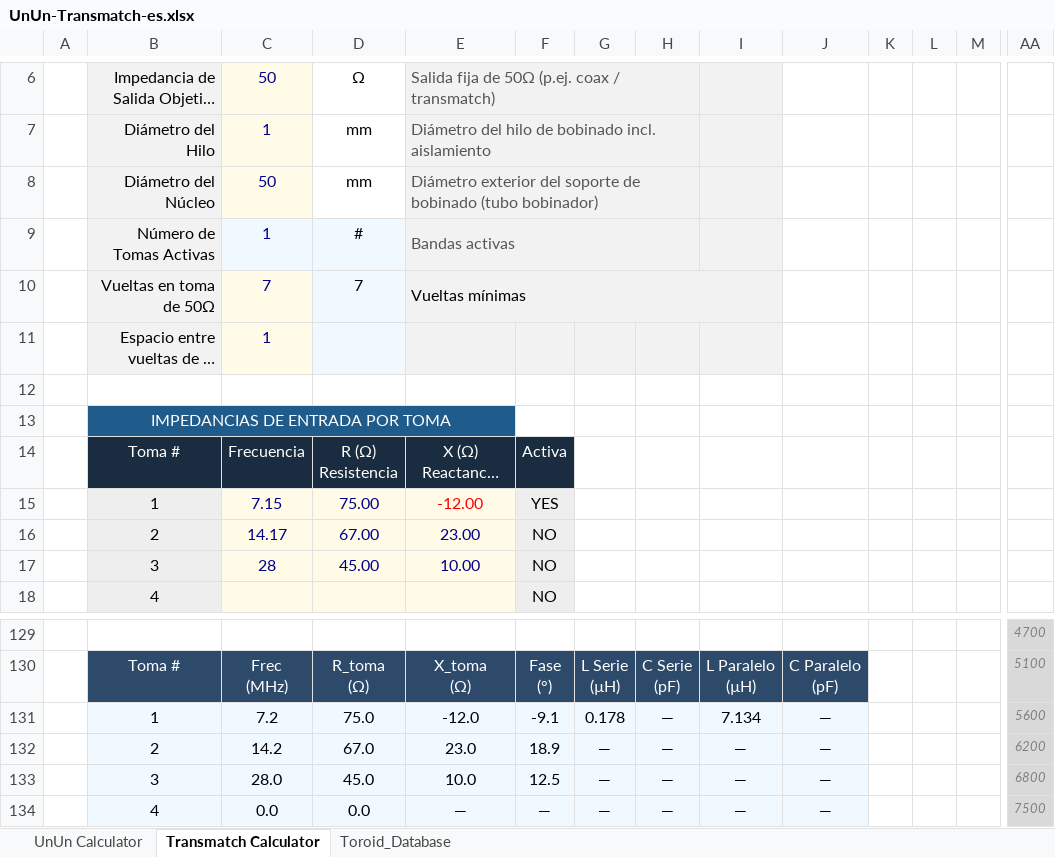
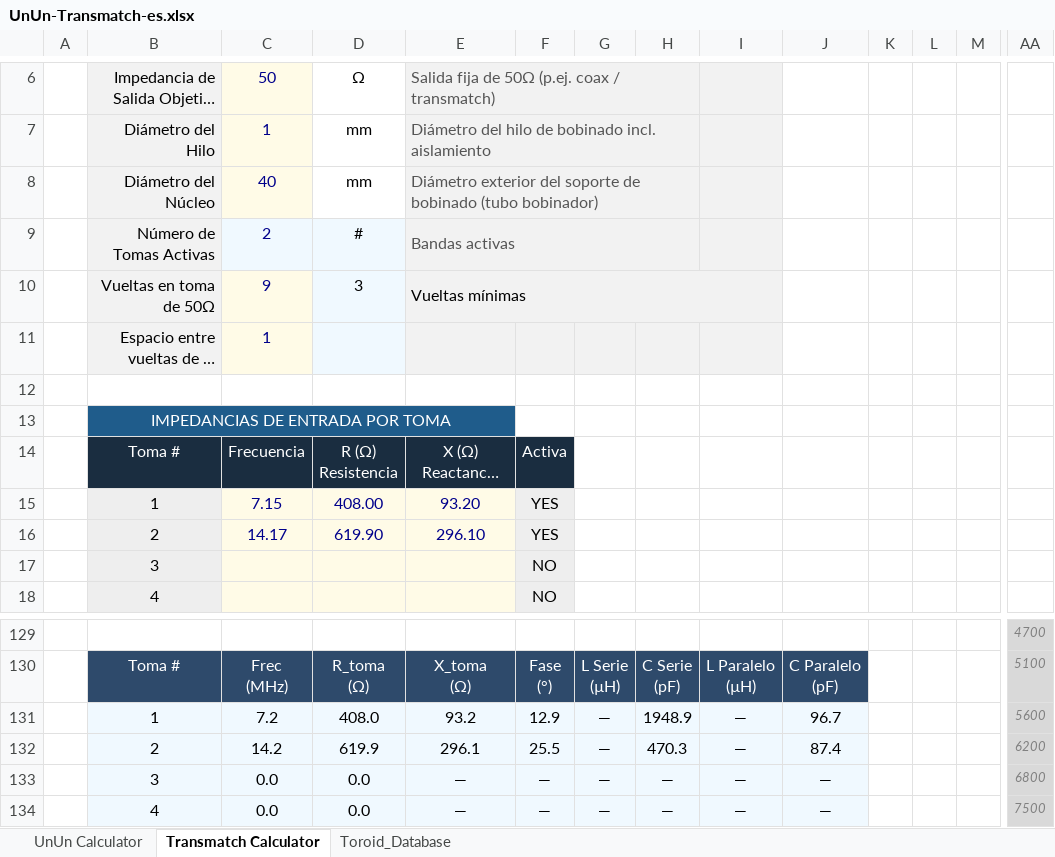
Before and after one commit to hiperiondev/Long_Wire_Antenna, an Excel workbook: UnUn-Transmatch-es.xlsx, sheet Transmatch Calculator, drawn as a sheet; only a part is shown, gaps mark what is left out; long unchanged cells end in …; values as stored, in another font and other column widths than the file's, no borders; removed rows and columns are numbered as before the commit, all else as after; rows hold the shown columns only; the diff covers the shown part only; the diff names each change by its address in the sheet, - before the commit and + after, or states it on an @@ line.

```diff
--- a/UnUn-Transmatch-es.xlsx (sheet Transmatch Calculator)
+++ b/UnUn-Transmatch-es.xlsx (sheet Transmatch Calculator)
-C8: 50
+C8: 40
-C9: 1
+C9: 2
-C10: 7
+C10: 9
-D10: 7
+D10: 3
-D15: 75.00
+D15: 408.00
-E15: -12.00
+E15: 93.20
-E15 text colour: #FF0000
+E15 text colour: #00008B
-row 16:  | 2 | 14.17 | 67.00 | 23.00 | NO
-row 17:  | 3 | 28 | 45.00 | 10.00 | NO
+row 16:  | 2 | 14.17 | 619.90 | 296.10 | YES
+row 17:  | 3 |  |  |  | NO
-row 131:  | 1 | 7.2 | 75.0 | -12.0 | -9.1 | 0.178 | — | 7.134 | — |  |  |  | 5600
-row 132:  | 2 | 14.2 | 67.0 | 23.0 | 18.9 | — | — | — | — |  |  |  | 6200
+row 131:  | 1 | 7.2 | 408.0 | 93.2 | 12.9 | — | 1948.9 | — | 96.7 |  |  |  | 5600
+row 132:  | 2 | 14.2 | 619.9 | 296.1 | 25.5 | — | 470.3 | — | 87.4 |  |  |  | 6200
-C133: 28.0
+C133: 0.0
-D133: 45.0
+D133: 0.0
-E133: 10.0
+E133: —
-F133: 12.5
+F133: —
```
Also changed, not shown: 9 added rows, 9 removed rows and 21 edited cells elsewhere in this sheet, sheet UnUn Calculator, formulas that keep their value, UnUn-Transmatch.xlsx.
